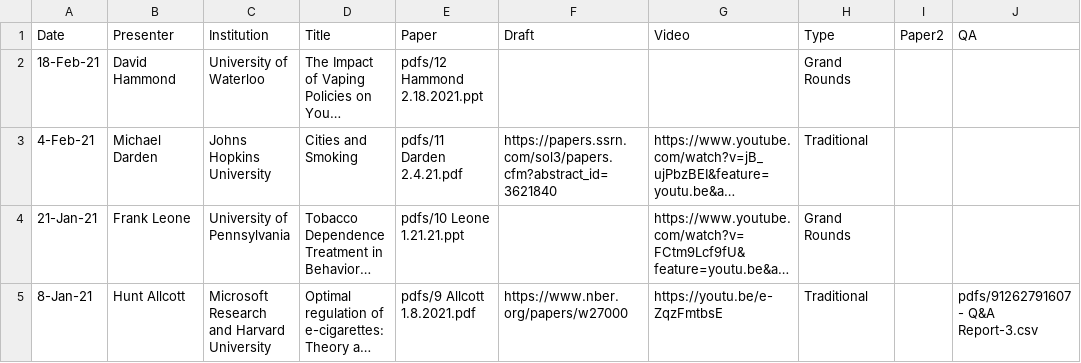
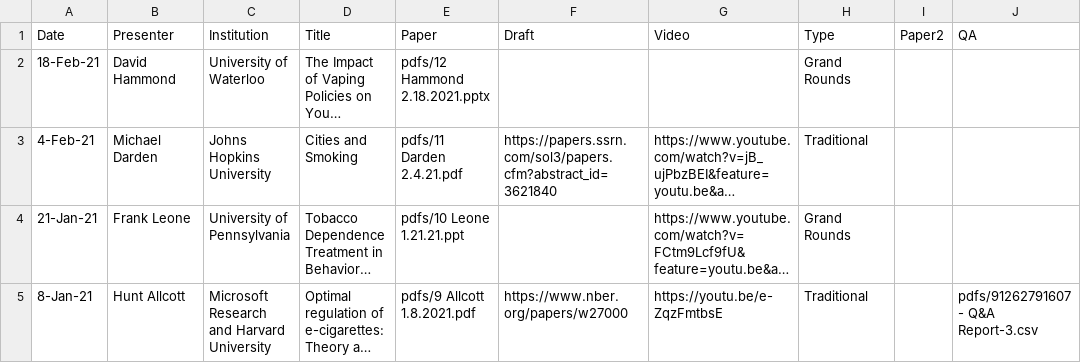
Before and after one commit to ernbilen/test_website_tops, a CSV file: _data/past_seminars.csv, drawn as a sheet; only a part is shown; long unchanged cells end in …; the diff names each change by its address in the sheet, - before the commit and + after, or states it on an @@ line.

Commit message:
ppt fix

```diff
--- a/_data/past_seminars.csv
+++ b/_data/past_seminars.csv
-E2 (Paper): pdfs/12 Hammond 2.18.2021.ppt
+E2 (Paper): pdfs/12 Hammond 2.18.2021.pptx
```
